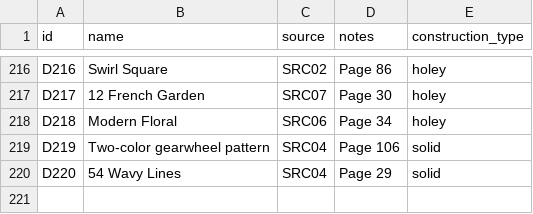
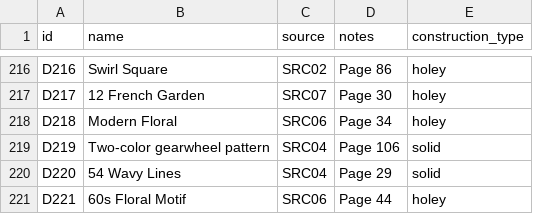
Before and after one commit to anhtr/grannydb, a CSV file: data/designs.csv, drawn as a sheet; only a part is shown, gaps mark what is left out; the diff names each change by its address in the sheet, - before the commit and + after, or states it on an @@ line.

Commit message:
Update 1 design
- save designs/D221 — Name: 60s Floral Motif, Source: SRC06, Construction: holey, Notes: Page 44

```diff
--- a/data/designs.csv
+++ b/data/designs.csv
+row 221: D221 | 60s Floral Motif | SRC06 | Page 44 | holey
```
